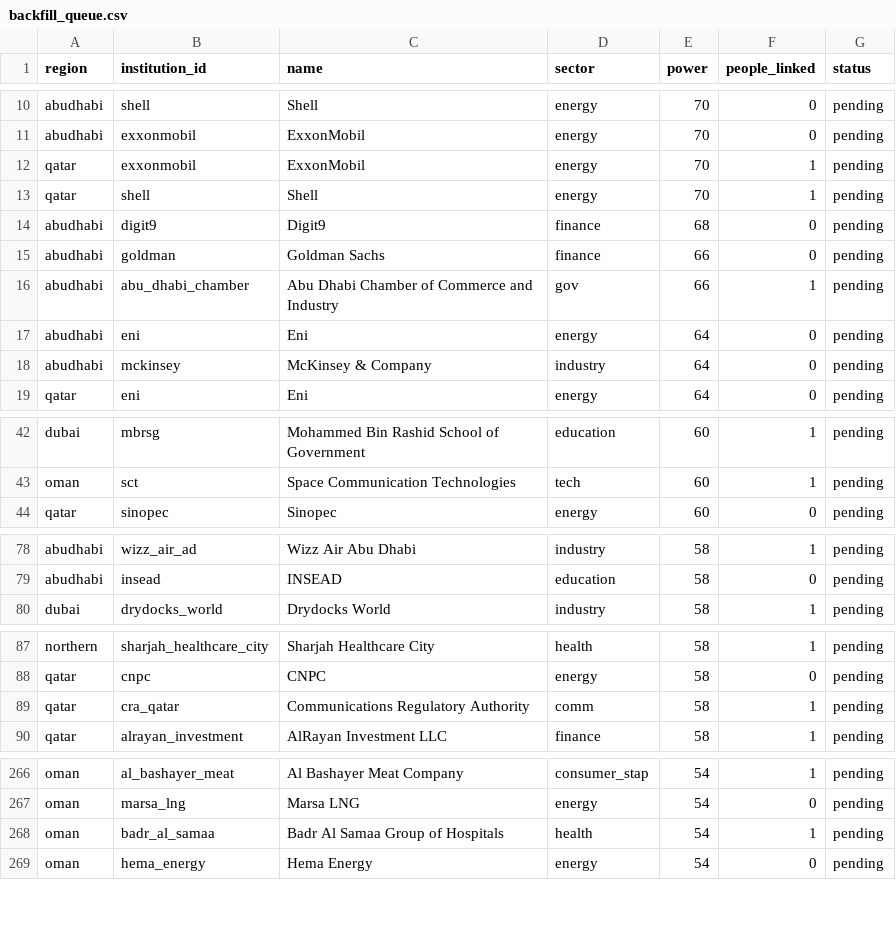
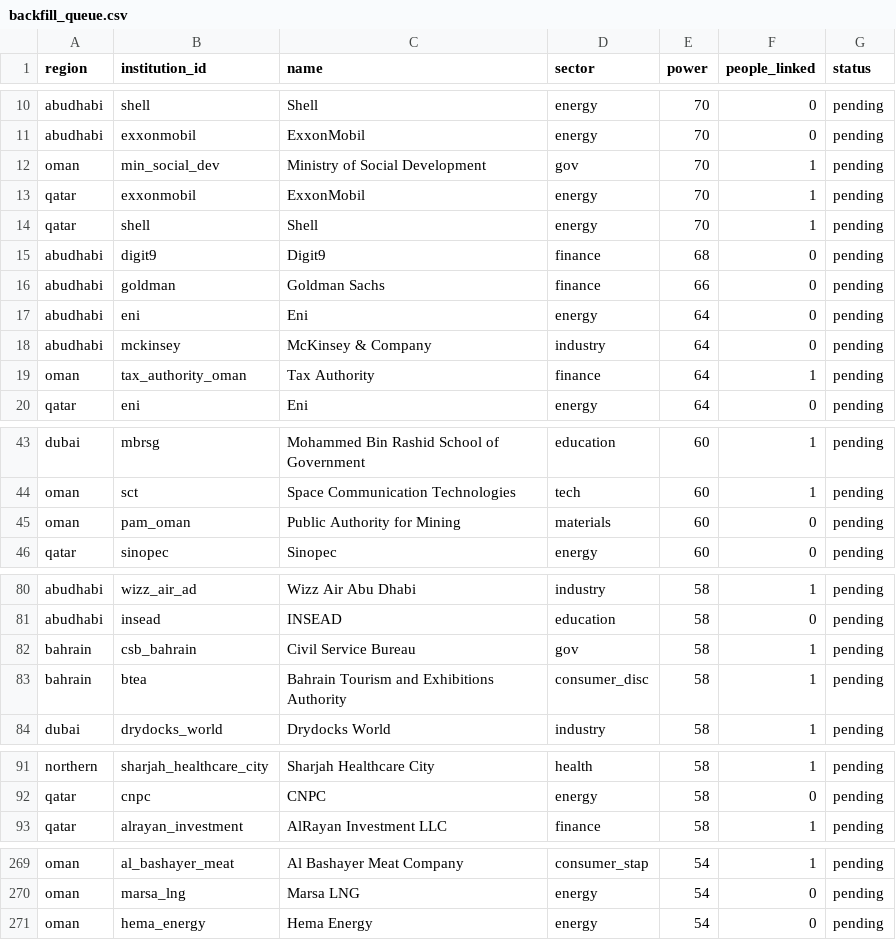
Before and after one commit to qizhangumich/power_network, a CSV file: data/backfill_queue.csv, drawn as a sheet; only a part is shown, gaps mark what is left out; the diff covers the shown part only.

```diff
--- a/data/backfill_queue.csv
+++ b/data/backfill_queue.csv
@@ -11,2 +11,3 @@ abudhabi,shell,Shell,energy,70,0,pending
 abudhabi,exxonmobil,ExxonMobil,energy,70,0,pending
+oman,min_social_dev,Ministry of Social Development,gov,70,1,pending
 qatar,exxonmobil,ExxonMobil,energy,70,1,pending
@@ -15,5 +16,5 @@ abudhabi,digit9,Digit9,finance,68,0,pending
 abudhabi,goldman,Goldman Sachs,finance,66,0,pending
-abudhabi,abu_dhabi_chamber,Abu Dhabi Chamber of Commerce and Industry,gov,66,1,pending
 abudhabi,eni,Eni,energy,64,0,pending
 abudhabi,mckinsey,McKinsey & Company,industry,64,0,pending
+oman,tax_authority_oman,Tax Authority,finance,64,1,pending
 qatar,eni,Eni,energy,64,0,pending
@@ -43,2 +44,3 @@ dubai,mbrsg,Mohammed Bin Rashid School of Government,education,60,1,pending
 oman,sct,Space Communication Technologies,tech,60,1,pending
+oman,pam_oman,Public Authority for Mining,materials,60,0,pending
 qatar,sinopec,Sinopec,energy,60,0,pending
@@ -79,2 +81,4 @@ abudhabi,wizz_air_ad,Wizz Air Abu Dhabi,industry,58,1,pending
 abudhabi,insead,INSEAD,education,58,0,pending
+bahrain,csb_bahrain,Civil Service Bureau,gov,58,1,pending
+bahrain,btea,Bahrain Tourism and Exhibitions Authority,consumer_disc,58,1,pending
 dubai,drydocks_world,Drydocks World,industry,58,1,pending
@@ -88,3 +92,2 @@ northern,sharjah_healthcare_city,Sharjah Healthcare City,health,58,1,pending
 qatar,cnpc,CNPC,energy,58,0,pending
-qatar,cra_qatar,Communications Regulatory Authority,comm,58,1,pending
 qatar,alrayan_investment,AlRayan Investment LLC,finance,58,1,pending
@@ -267,3 +270,2 @@ oman,al_bashayer_meat,Al Bashayer Meat Company,consumer_stap,54,1,pending
 oman,marsa_lng,Marsa LNG,energy,54,0,pending
-oman,badr_al_samaa,Badr Al Samaa Group of Hospitals,health,54,1,pending
 oman,hema_energy,Hema Energy,energy,54,0,pending
```
Also changed, not shown: 1 removed row elsewhere in this file, data/institution_candidates.csv, data/people.csv, 22 other files.
